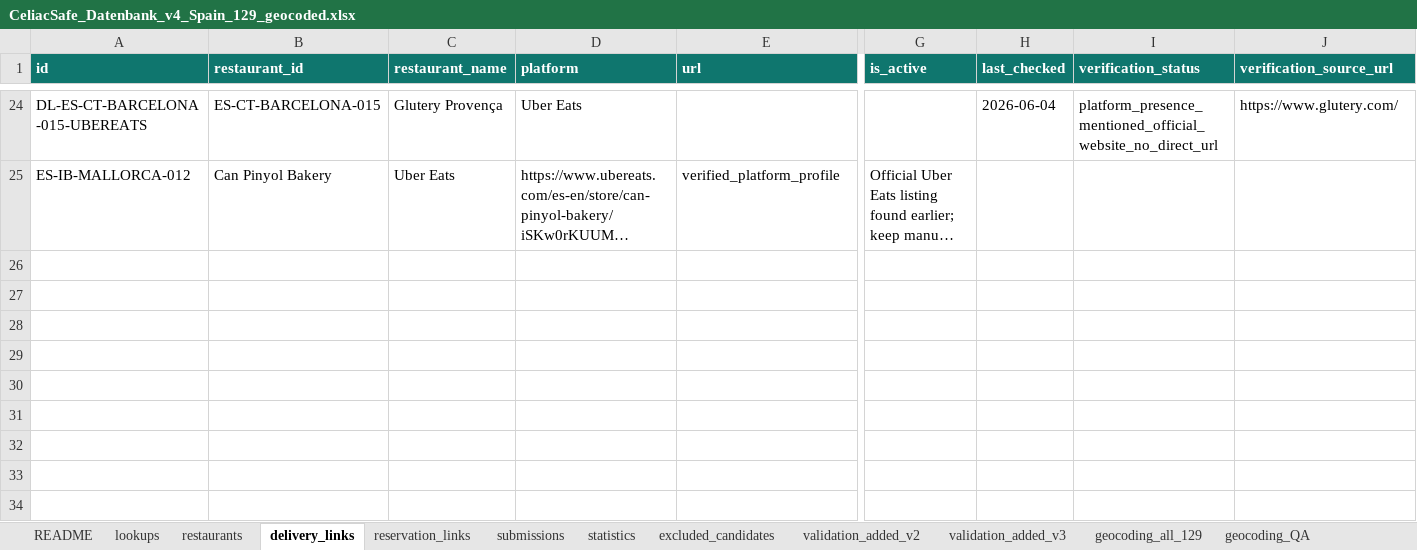
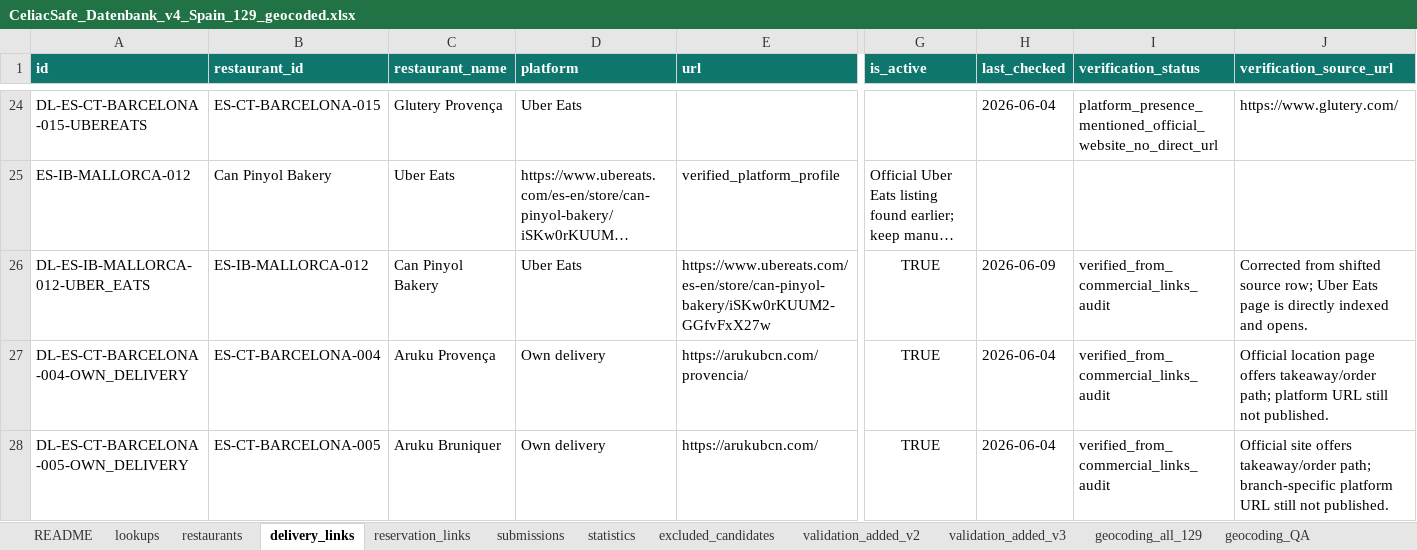
Before and after one commit to CeliacSafe/celiacsafe, an Excel workbook: data-source/CeliacSafe_Datenbank_v4_Spain_129_geocoded.xlsx, sheet delivery_links, drawn as a sheet; only a part is shown, gaps mark what is left out; long unchanged cells end in …; values as stored, in another font and other column widths than the file's, no borders; rows hold the shown columns only; the diff covers the shown part only; the diff names each change by its address in the sheet, - before the commit and + after, or states it on an @@ line.

```diff
--- a/data-source/CeliacSafe_Datenbank_v4_Spain_129_geocoded.xlsx (sheet delivery_links)
+++ b/data-source/CeliacSafe_Datenbank_v4_Spain_129_geocoded.xlsx (sheet delivery_links)
+row 26: DL-ES-IB-MALLORCA-012-UBER_EATS | ES-IB-MALLORCA-012 | Can Pinyol Bakery | Uber Eats | https://www.ubereats.com/es-en/store/can-pinyol-bakery/iSKw0rKUUM2-GGfvFxX27w | TRUE | 2026-06-09 | verified_from_commercial_links_audit | Corrected from shifted source row; Uber Eats page is directly indexed and opens.
+row 27: DL-ES-CT-BARCELONA-004-OWN_DELIVERY | ES-CT-BARCELONA-004 | Aruku Provença | Own delivery | https://arukubcn.com/provencia/ | TRUE | 2026-06-04 | verified_from_commercial_links_audit | Official location page offers takeaway/order path; platform URL still not published.
+row 28: DL-ES-CT-BARCELONA-005-OWN_DELIVERY | ES-CT-BARCELONA-005 | Aruku Bruniquer | Own delivery | https://arukubcn.com/ | TRUE | 2026-06-04 | verified_from_commercial_links_audit | Official site offers takeaway/order path; branch-specific platform URL still not published.
```
Also changed, not shown: 8 added rows and 14 edited cells elsewhere in this sheet, sheet reservation_links, sheet restaurants, data-source/CeliacSafe_Datenbank_v4_Germany_Delta_Consolidated_geocoded.xlsx, 6 other files.
